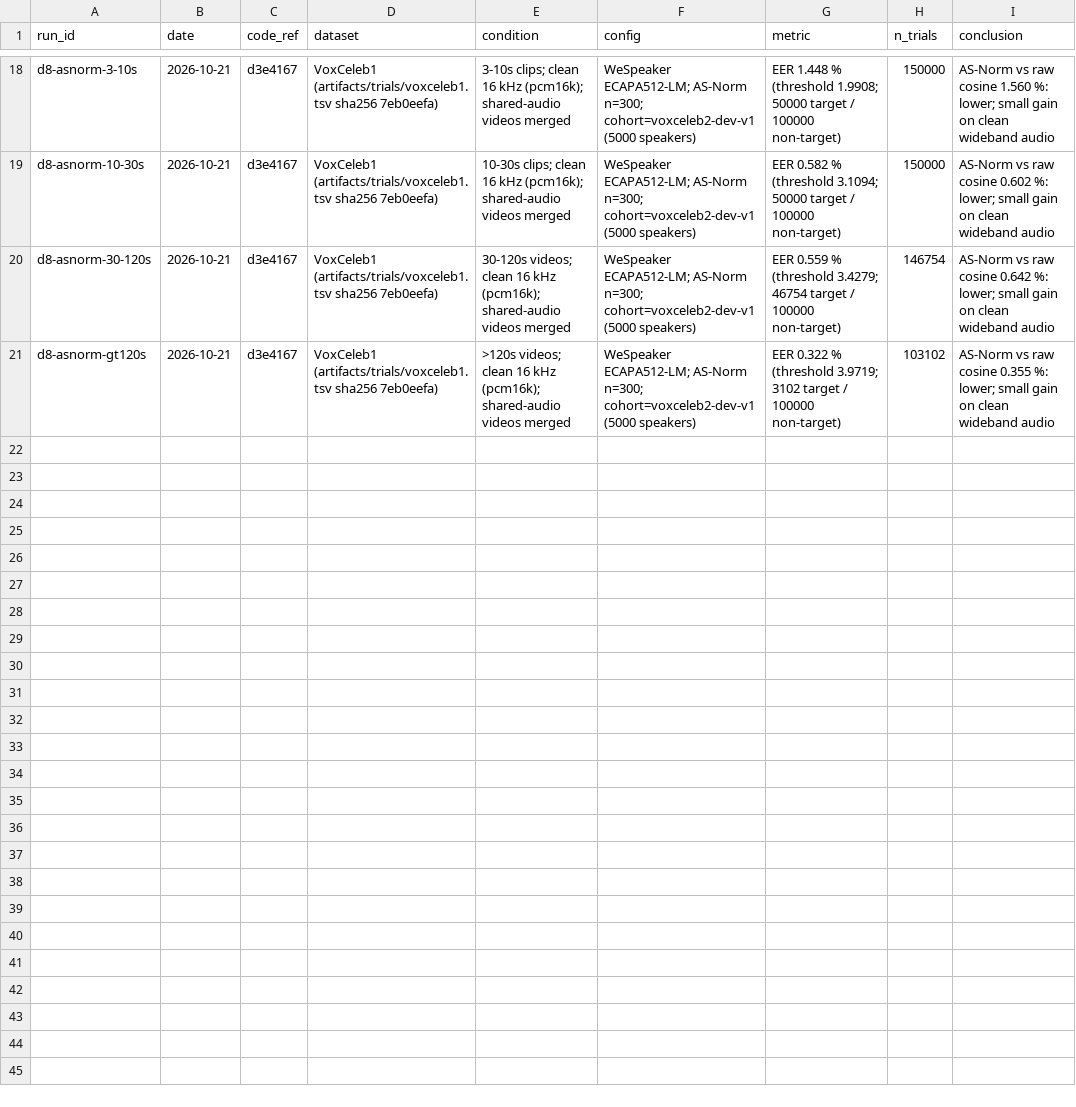
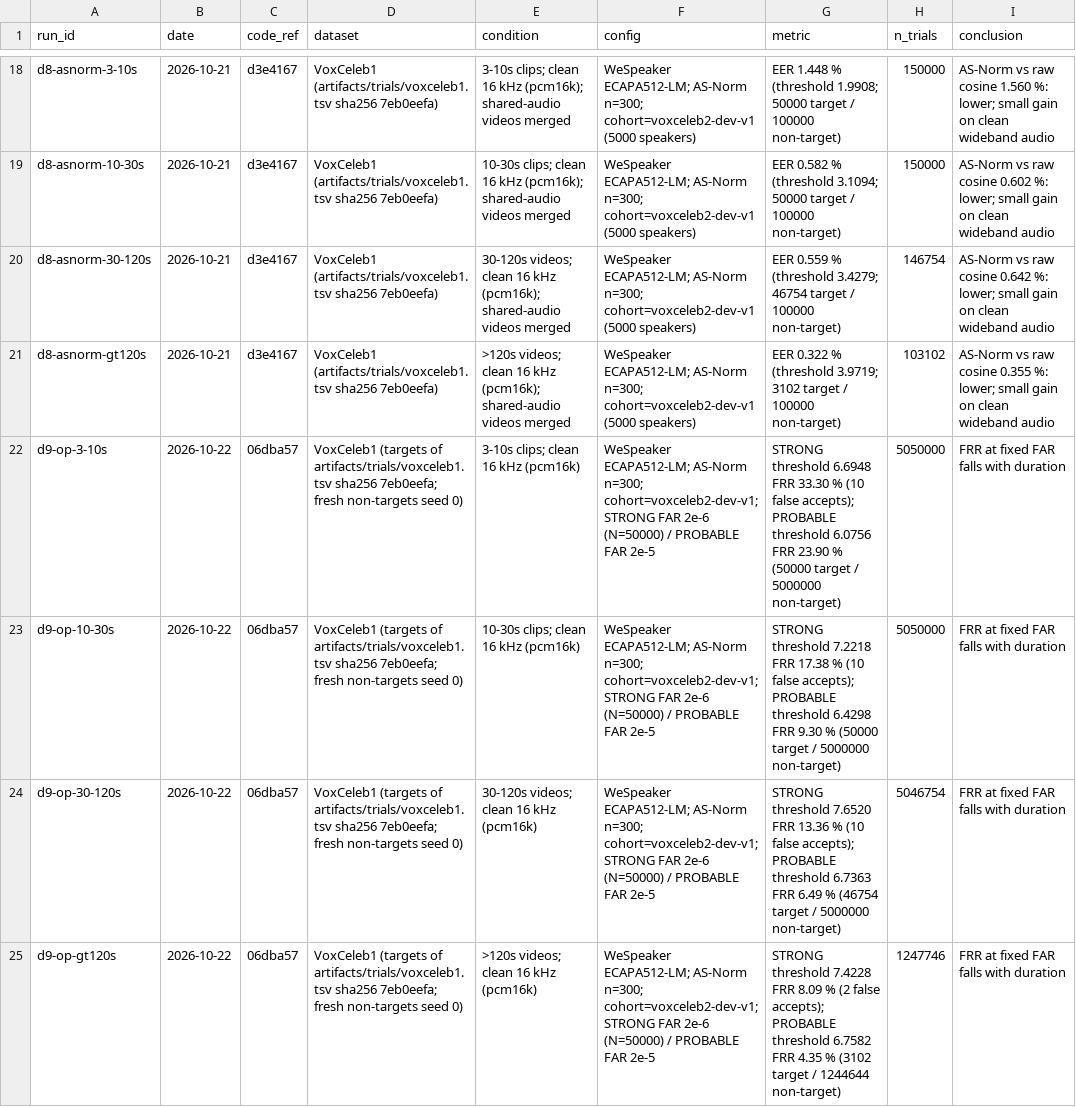
Before and after one commit to muzaffar-murodovich/speaker-verification-service, a CSV file: experiments.csv, drawn as a sheet; only a part is shown, gaps mark what is left out; the diff names each change by its address in the sheet, - before the commit and + after, or states it on an @@ line.

```diff
--- a/experiments.csv
+++ b/experiments.csv
+row 22: d9-op-3-10s | 2026-10-22 | 06dba57 | VoxCeleb1 (targets of artifacts/trials/voxceleb1.tsv sha256 7eb0eefa; fresh non-targets seed 0) | 3-10s clips; clean 16 kHz (pcm16k) | WeSpeaker ECAPA512-LM; AS-Norm n=300; cohort=voxceleb2-dev-v1; STRONG FAR 2e-6 (N=50000) / PROBABLE FAR 2e-5 | STRONG threshold 6.6948 FRR 33.30 % (10 false accepts); PROBABLE threshold 6.0756 FRR 23.90 % (50000 target / 5000000 non-target) | 5050000 | FRR at fixed FAR falls with duration
+row 23: d9-op-10-30s | 2026-10-22 | 06dba57 | VoxCeleb1 (targets of artifacts/trials/voxceleb1.tsv sha256 7eb0eefa; fresh non-targets seed 0) | 10-30s clips; clean 16 kHz (pcm16k) | WeSpeaker ECAPA512-LM; AS-Norm n=300; cohort=voxceleb2-dev-v1; STRONG FAR 2e-6 (N=50000) / PROBABLE FAR 2e-5 | STRONG threshold 7.2218 FRR 17.38 % (10 false accepts); PROBABLE threshold 6.4298 FRR 9.30 % (50000 target / 5000000 non-target) | 5050000 | FRR at fixed FAR falls with duration
+row 24: d9-op-30-120s | 2026-10-22 | 06dba57 | VoxCeleb1 (targets of artifacts/trials/voxceleb1.tsv sha256 7eb0eefa; fresh non-targets seed 0) | 30-120s videos; clean 16 kHz (pcm16k) | WeSpeaker ECAPA512-LM; AS-Norm n=300; cohort=voxceleb2-dev-v1; STRONG FAR 2e-6 (N=50000) / PROBABLE FAR 2e-5 | STRONG threshold 7.6520 FRR 13.36 % (10 false accepts); PROBABLE threshold 6.7363 FRR 6.49 % (46754 target / 5000000 non-target) | 5046754 | FRR at fixed FAR falls with duration
+row 25: d9-op-gt120s | 2026-10-22 | 06dba57 | VoxCeleb1 (targets of artifacts/trials/voxceleb1.tsv sha256 7eb0eefa; fresh non-targets seed 0) | >120s videos; clean 16 kHz (pcm16k) | WeSpeaker ECAPA512-LM; AS-Norm n=300; cohort=voxceleb2-dev-v1; STRONG FAR 2e-6 (N=50000) / PROBABLE FAR 2e-5 | STRONG threshold 7.4228 FRR 8.09 % (2 false accepts); PROBABLE threshold 6.7582 FRR 4.35 % (3102 target / 1244644 non-target) | 1247746 | FRR at fixed FAR falls with duration
```
Also changed, not shown: 1 other file.
